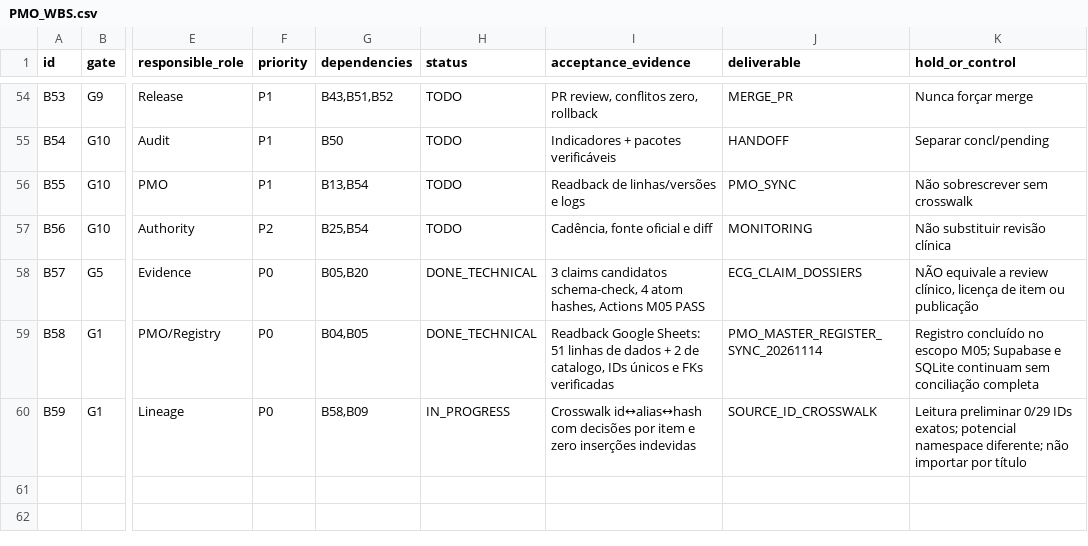
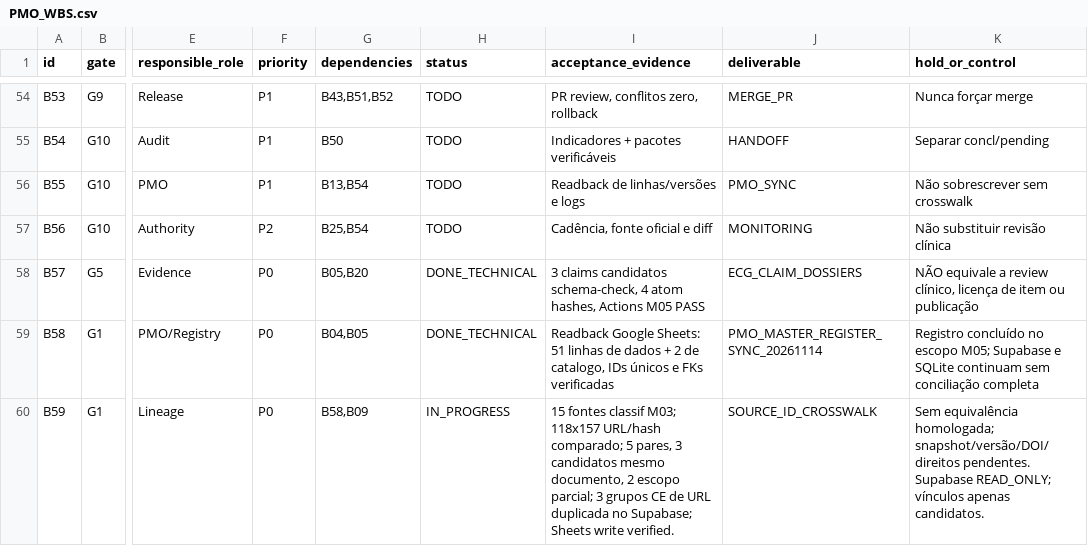
Before and after one commit to IndiciumFIN/dev-chatgpt-workspace, a CSV file: cko/pmo/corpus-2026-11-14/PMO_WBS.csv, drawn as a sheet; only a part is shown, gaps mark what is left out; the diff names each change by its address in the sheet, - before the commit and + after, or states it on an @@ line.

Commit message:
docs(cko): sync verified B59 source registry notes, URI conflicts and read-only lineage evidence

```diff
--- a/cko/pmo/corpus-2026-11-14/PMO_WBS.csv
+++ b/cko/pmo/corpus-2026-11-14/PMO_WBS.csv
-I60 (acceptance_evidence): Crosswalk id↔alias↔hash com decisões por item e zero inserções indevidas
+I60 (acceptance_evidence): 15 fontes classif M03; 118x157 URL/hash comparado; 5 pares, 3 candidatos mesmo documento, 2 escopo parcial; 3 grupos CE de URL duplicada no Supabase; Sheets write verified.
-K60 (hold_or_control): Leitura preliminar 0/29 IDs exatos; potencial namespace diferente; não importar por título
+K60 (hold_or_control): Sem equivalência homologada; snapshot/versão/DOI/direitos pendentes. Supabase READ_ONLY; vínculos apenas candidatos.
```
Also changed, not shown: 6 other files.
